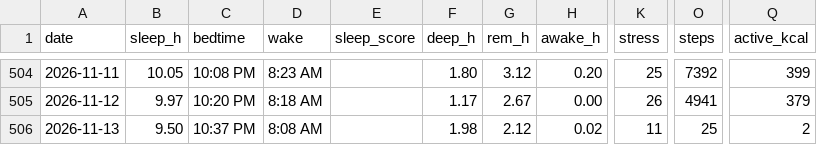
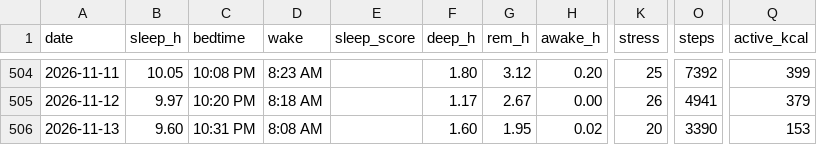
Before and after one commit to benthambulletin/benthambulletin.github.io, a CSV file: data/garmin-daily.csv, drawn as a sheet; only a part is shown, gaps mark what is left out; the diff names each change by its address in the sheet, - before the commit and + after, or states it on an @@ line.

```diff
--- a/data/garmin-daily.csv
+++ b/data/garmin-daily.csv
-B506 (sleep_h): 9.50
+B506 (sleep_h): 9.60
-C506 (bedtime): 10:37 PM
+C506 (bedtime): 10:31 PM
-F506 (deep_h): 1.98
+F506 (deep_h): 1.60
-G506 (rem_h): 2.12
+G506 (rem_h): 1.95
-K506 (stress): 11
+K506 (stress): 20
-O506 (steps): 25
+O506 (steps): 3390
-Q506 (active_kcal): 2
+Q506 (active_kcal): 153
```
Also changed, not shown: 1 other file.
